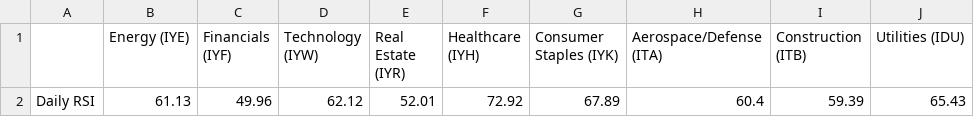
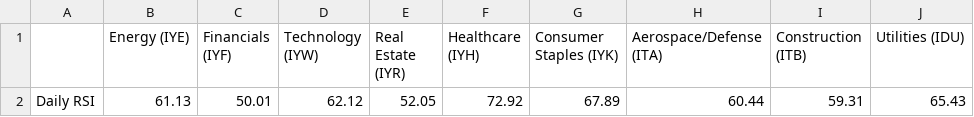
Before and after one commit to swpowell/streamlit-options, a CSV file: data/sectorRSI.csv, drawn as a sheet; only a part is shown; the diff names each change by its address in the sheet, - before the commit and + after, or states it on an @@ line.

Commit message:
RSI update

```diff
--- a/data/sectorRSI.csv
+++ b/data/sectorRSI.csv
-C2 (Financials (IYF)): 49.96
+C2 (Financials (IYF)): 50.01
-E2 (Real Estate (IYR)): 52.01
+E2 (Real Estate (IYR)): 52.05
-H2 (Aerospace/Defense (ITA)): 60.4
+H2 (Aerospace/Defense (ITA)): 60.44
-I2 (Construction (ITB)): 59.39
+I2 (Construction (ITB)): 59.31
```
